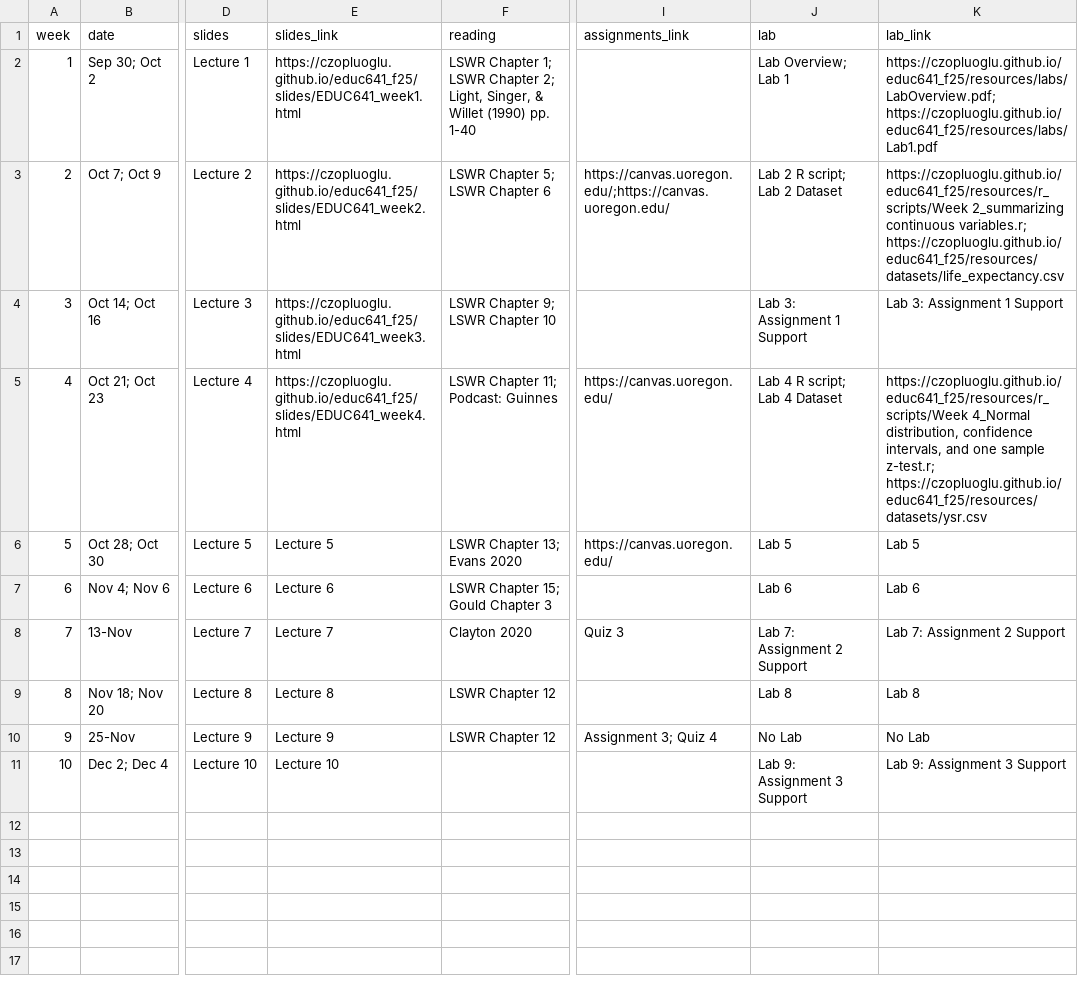
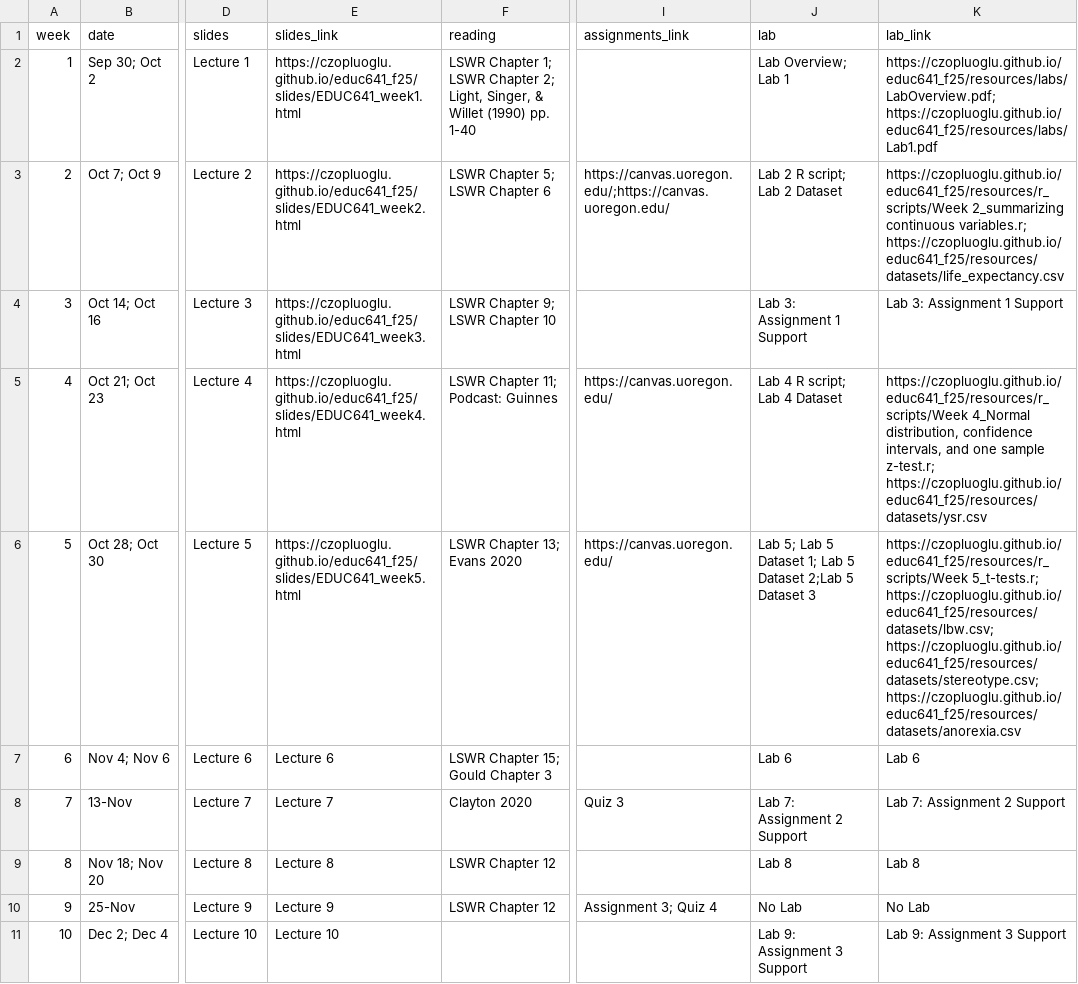
Before and after one commit to czopluoglu/educ641_f25, a CSV file: docs/resources/schedule.csv, drawn as a sheet; only a part is shown, gaps mark what is left out; the diff names each change by its address in the sheet, - before the commit and + after, or states it on an @@ line.

Commit message:
Week 5 content added

```diff
--- a/docs/resources/schedule.csv
+++ b/docs/resources/schedule.csv
-E6 (slides_link): Lecture 5
+E6 (slides_link): https://czopluoglu.github.io/educ641_f25/slides/EDUC641_week5.html
-J6 (lab): Lab 5
+J6 (lab): Lab 5; Lab 5 Dataset 1; Lab 5 Dataset 2;Lab 5 Dataset 3
-K6 (lab_link): Lab 5
+K6 (lab_link): https://czopluoglu.github.io/educ641_f25/resources/r_scripts/Week 5_t-tests.r; https://czopluoglu.github.io/educ641_f25/resources/datasets/lbw.csv; https://czopluoglu.github.io/educ641_f25/resources/datasets/stereotype.csv; https://czopluoglu.github.io/educ641_f25/resources/datasets/anorexia.csv
```
Also changed, not shown: resources/schedule.csv, 55 other files.
